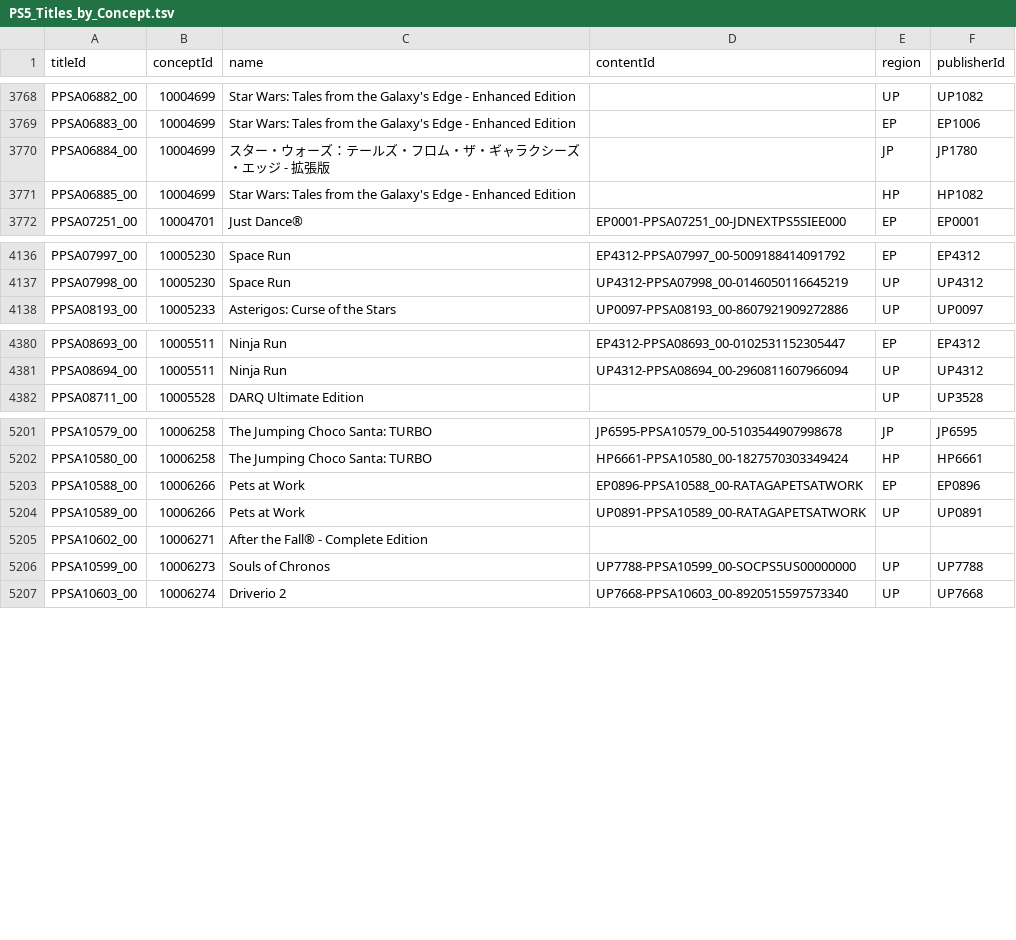
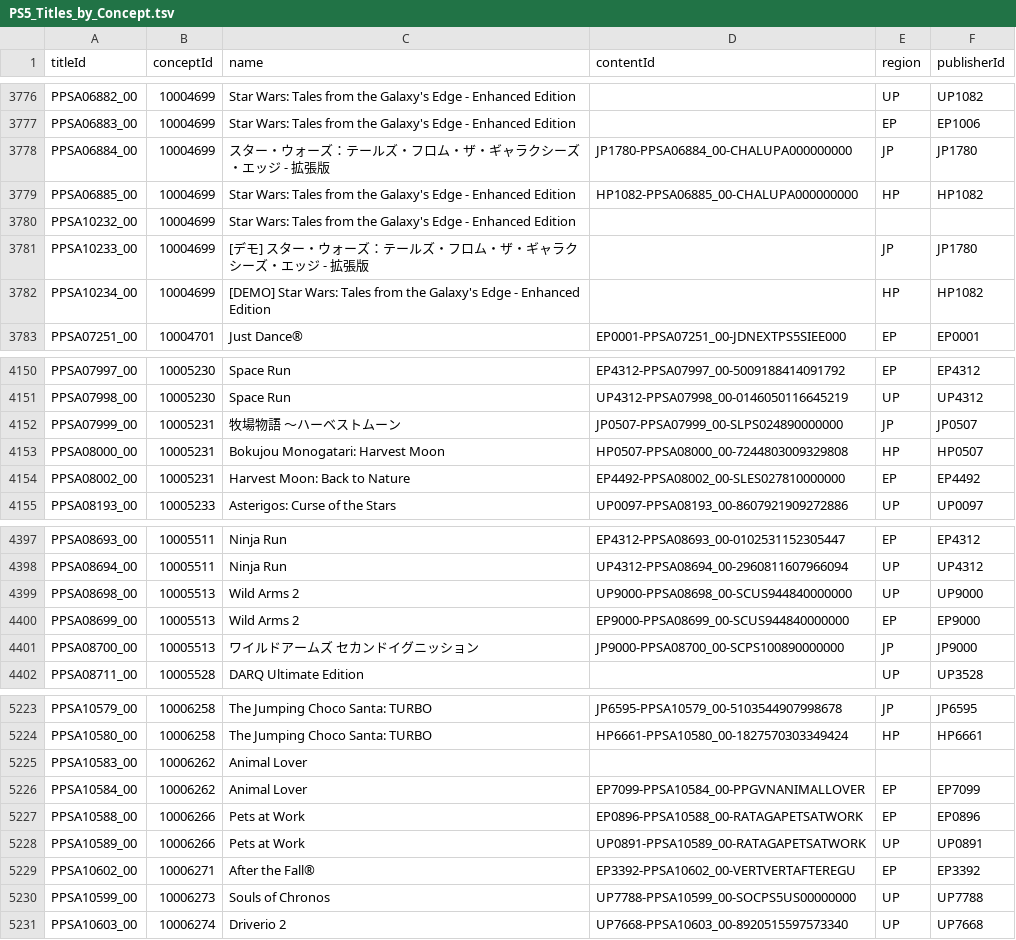
Before and after one commit to andshrew/PlayStation-Titles, a TSV file: PS5_Titles_by_Concept.tsv, drawn as a sheet; only a part is shown, gaps mark what is left out; the diff covers the shown part only.

```diff
--- a/PS5_Titles_by_Concept.tsv
+++ b/PS5_Titles_by_Concept.tsv
@@ -3769,4 +3777,7 @@ PPSA06882_00	10004699	Star Wars: Tales from the Galaxy's Edge - Enhanced Edition
 PPSA06883_00	10004699	Star Wars: Tales from the Galaxy's Edge - Enhanced Edition		EP	EP1006
-PPSA06884_00	10004699	スター・ウォーズ：テールズ・フロム・ザ・ギャラクシーズ・エッジ - 拡張版		JP	JP1780
-PPSA06885_00	10004699	Star Wars: Tales from the Galaxy's Edge - Enhanced Edition		HP	HP1082
+PPSA06884_00	10004699	スター・ウォーズ：テールズ・フロム・ザ・ギャラクシーズ・エッジ - 拡張版	JP1780-PPSA06884_00-CHALUPA000000000	JP	JP1780
+PPSA06885_00	10004699	Star Wars: Tales from the Galaxy's Edge - Enhanced Edition	HP1082-PPSA06885_00-CHALUPA000000000	HP	HP1082
+PPSA10232_00	10004699	Star Wars: Tales from the Galaxy's Edge - Enhanced Edition			
+PPSA10233_00	10004699	[デモ] スター・ウォーズ：テールズ・フロム・ザ・ギャラクシーズ・エッジ - 拡張版		JP	JP1780
+PPSA10234_00	10004699	[DEMO] Star Wars: Tales from the Galaxy's Edge - Enhanced Edition		HP	HP1082
 PPSA07251_00	10004701	Just Dance®	EP0001-PPSA07251_00-JDNEXTPS5SIEE000	EP	EP0001
@@ -4137,2 +4151,5 @@ PPSA07997_00	10005230	Space Run	EP4312-PPSA07997_00-5009188414091792	EP	EP4312
 PPSA07998_00	10005230	Space Run	UP4312-PPSA07998_00-0146050116645219	UP	UP4312
+PPSA07999_00	10005231	牧場物語 ～ハーベストムーン	JP0507-PPSA07999_00-SLPS024890000000	JP	JP0507
+PPSA08000_00	10005231	Bokujou Monogatari: Harvest Moon	HP0507-PPSA08000_00-7244803009329808	HP	HP0507
+PPSA08002_00	10005231	Harvest Moon: Back to Nature	EP4492-PPSA08002_00-SLES027810000000	EP	EP4492
 PPSA08193_00	10005233	Asterigos: Curse of the Stars	UP0097-PPSA08193_00-8607921909272886	UP	UP0097
@@ -4381,2 +4398,5 @@ PPSA08693_00	10005511	Ninja Run	EP4312-PPSA08693_00-0102531152305447	EP	EP4312
 PPSA08694_00	10005511	Ninja Run	UP4312-PPSA08694_00-2960811607966094	UP	UP4312
+PPSA08698_00	10005513	Wild Arms 2	UP9000-PPSA08698_00-SCUS944840000000	UP	UP9000
+PPSA08699_00	10005513	Wild Arms 2	EP9000-PPSA08699_00-SCUS944840000000	EP	EP9000
+PPSA08700_00	10005513	ワイルドアームズ　セカンドイグニッション	JP9000-PPSA08700_00-SCPS100890000000	JP	JP9000
 PPSA08711_00	10005528	DARQ Ultimate Edition		UP	UP3528
@@ -5202,5 +5224,7 @@ PPSA10579_00	10006258	The Jumping Choco Santa: TURBO	JP6595-PPSA10579_00-5103544
 PPSA10580_00	10006258	The Jumping Choco Santa: TURBO	HP6661-PPSA10580_00-1827570303349424	HP	HP6661
+PPSA10583_00	10006262	Animal Lover			
+PPSA10584_00	10006262	Animal Lover	EP7099-PPSA10584_00-PPGVNANIMALLOVER	EP	EP7099
 PPSA10588_00	10006266	Pets at Work	EP0896-PPSA10588_00-RATAGAPETSATWORK	EP	EP0896
 PPSA10589_00	10006266	Pets at Work	UP0891-PPSA10589_00-RATAGAPETSATWORK	UP	UP0891
-PPSA10602_00	10006271	After the Fall® - Complete Edition			
+PPSA10602_00	10006271	After the Fall®	EP3392-PPSA10602_00-VERTVERTAFTEREGU	EP	EP3392
 PPSA10599_00	10006273	Souls of Chronos	UP7788-PPSA10599_00-SOCPS5US00000000	UP	UP7788
```
Also changed, not shown: 14 added rows and 71 edited cells elsewhere in this file, PS5_Titles.tsv, PS5_Titles_by_Name.tsv, 32 other files.
